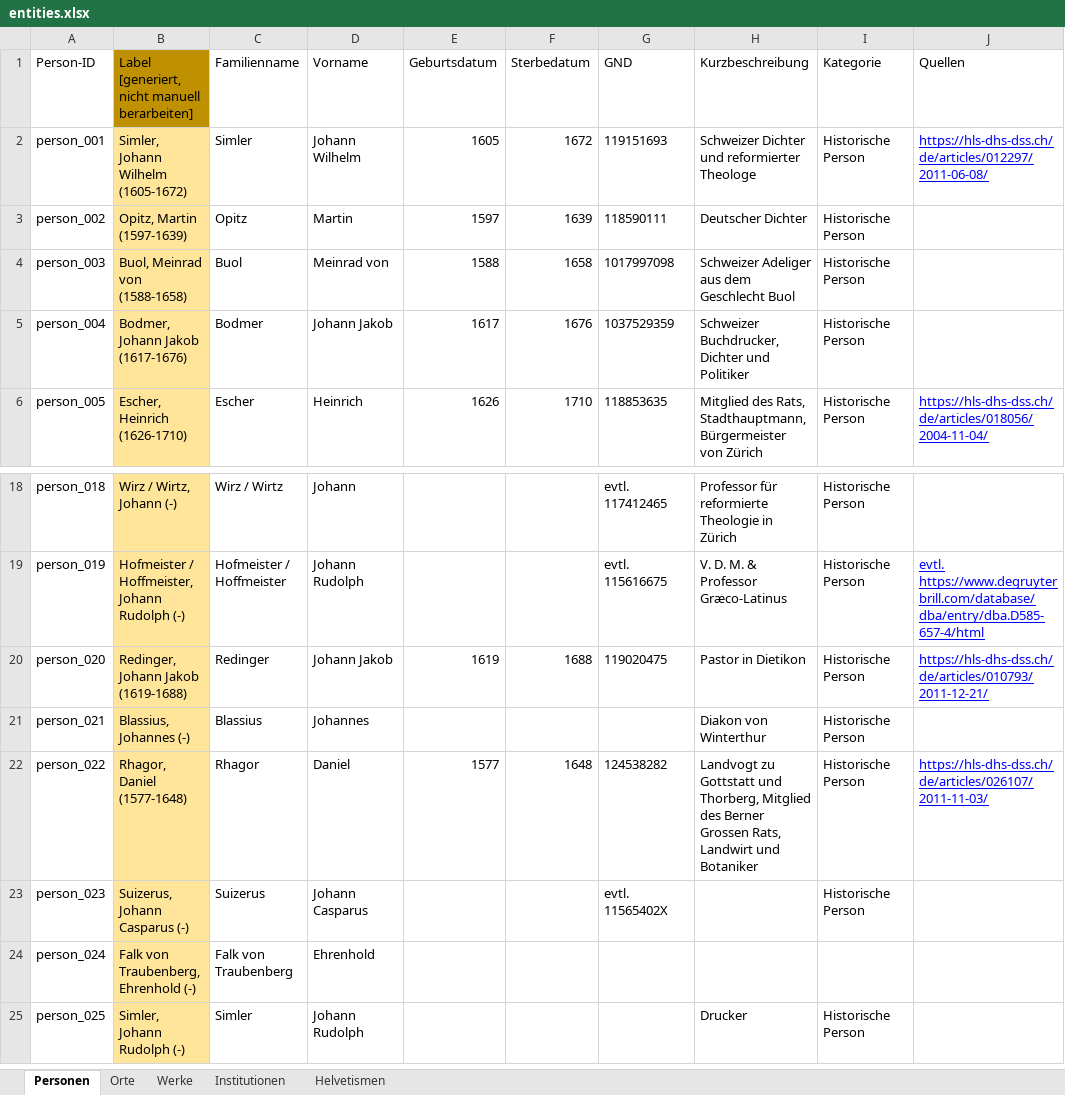
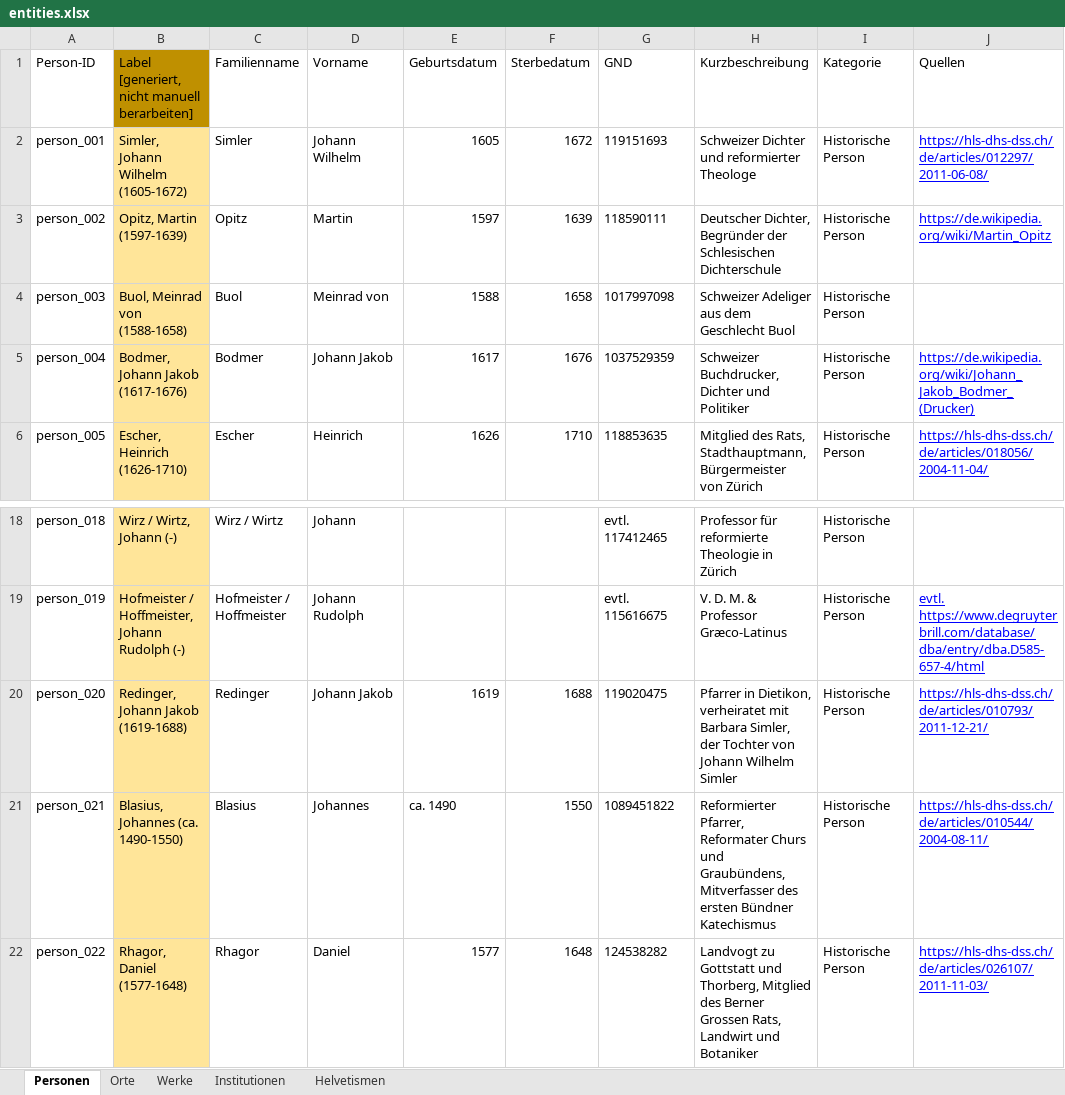
Before and after one commit to DHBern/simler_data, an Excel workbook: gsheet/xlsx/entities.xlsx, sheet Personen, drawn as a sheet; only a part is shown, gaps mark what is left out; the shorter side is filled out with more unchanged rows; values as stored, in another font and other column widths than the file's, no borders; charts and pictures and table styles not drawn; the diff covers the shown part only; the diff names each change by its address in the sheet, - before the commit and + after, or states it on an @@ line.

```diff
--- a/gsheet/xlsx/entities.xlsx (sheet Personen)
+++ b/gsheet/xlsx/entities.xlsx (sheet Personen)
-H3 (Kurzbeschreibung): Deutscher Dichter
+H3 (Kurzbeschreibung): Deutscher Dichter, Begründer der Schlesischen Dichterschule
-J3 (Quellen): (empty)
+J3 (Quellen): https://de.wikipedia.org/wiki/Martin_Opitz
-J5 (Quellen): (empty)
+J5 (Quellen): https://de.wikipedia.org/wiki/Johann_Jakob_Bodmer_(Drucker)
-H20 (Kurzbeschreibung): Pastor in Dietikon
+H20 (Kurzbeschreibung): Pfarrer in Dietikon, verheiratet mit Barbara Simler, der Tochter von Johann Wilhelm Simler
-B21: Blassius, Johannes (-)
+B21: Blasius, Johannes (ca. 1490-1550)
-C21 (Familienname): Blassius
+C21 (Familienname): Blasius
-E21 (Geburtsdatum): (empty)
+E21 (Geburtsdatum): ca. 1490
-F21 (Sterbedatum): (empty)
+F21 (Sterbedatum): 1550
-G21 (GND): (empty)
+G21 (GND): 1089451822
-H21 (Kurzbeschreibung): Diakon von Winterthur
+H21 (Kurzbeschreibung): Reformierter Pfarrer, Reformater Churs und Graubündens, Mitverfasser des ersten Bündner Katechismus
-J21 (Quellen): (empty)
+J21 (Quellen): https://hls-dhs-dss.ch/de/articles/010544/2004-08-11/
```
Also changed, not shown: 32 edited cells elsewhere in this sheet, sheet Orte.
